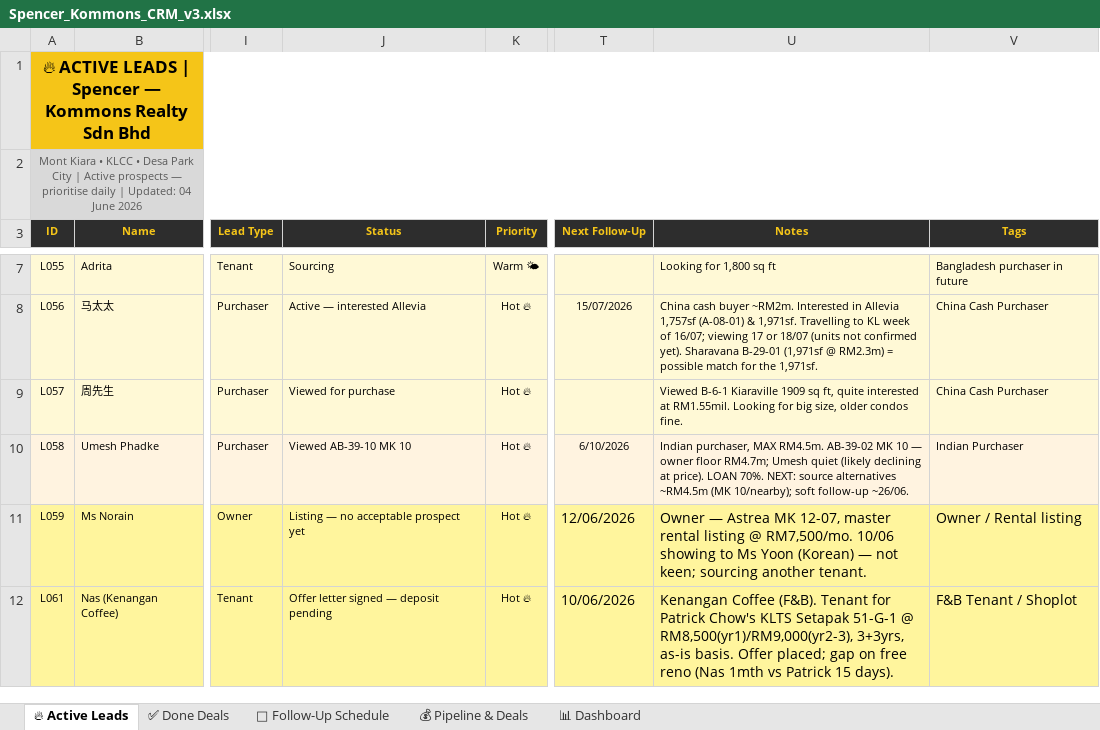
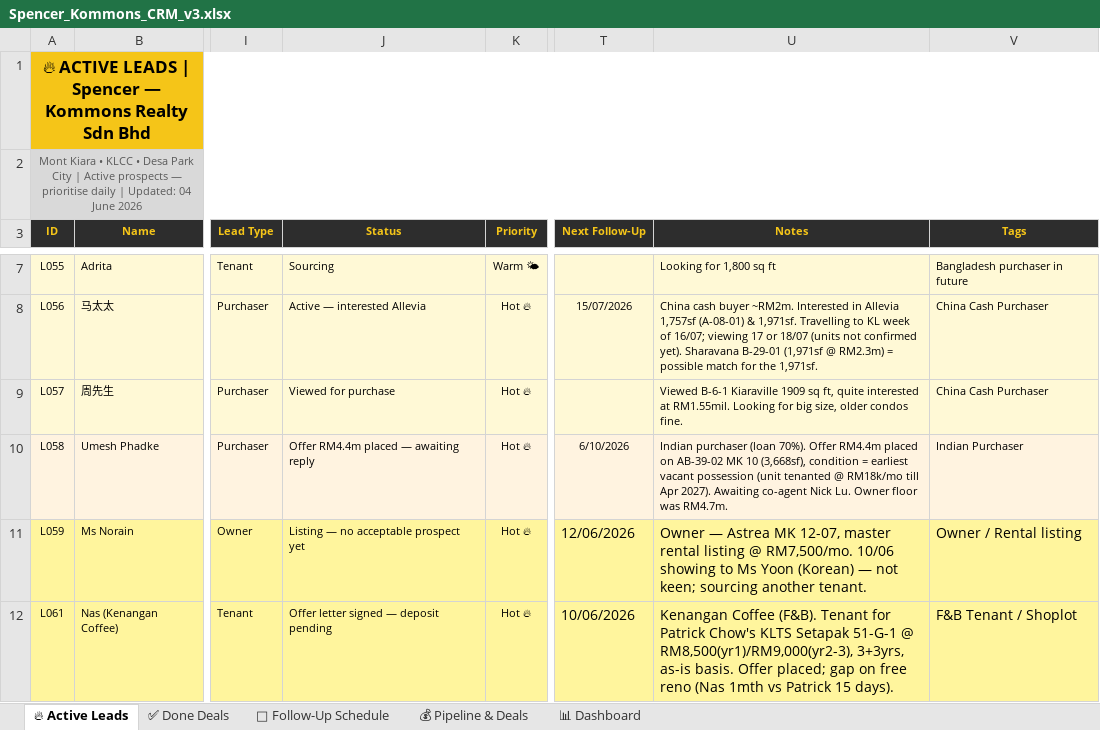
Before and after one commit to Spencerr2626/Spencer, an Excel workbook: references/crm/Spencer_Kommons_CRM_v3.xlsx, sheet 🔥 Active Leads, drawn as a sheet; only a part is shown, gaps mark what is left out; values as stored, in another font and other column widths than the file's, no borders; charts and pictures not drawn; the diff names each change by its address in the sheet, - before the commit and + after, or states it on an @@ line.

```diff
--- a/references/crm/Spencer_Kommons_CRM_v3.xlsx (sheet 🔥 Active Leads)
+++ b/references/crm/Spencer_Kommons_CRM_v3.xlsx (sheet 🔥 Active Leads)
-J10 (Status): Viewed AB-39-10 MK 10
+J10 (Status): Offer RM4.4m placed — awaiting reply
-U10 (Notes): Indian purchaser, MAX RM4.5m. AB-39-02 MK 10 — owner floor RM4.7m; Umesh quiet (likely declining at price). LOAN 70%. NEXT: source alternatives ~RM4.5m (MK 10/nearby); soft follow-up ~26/06.
+U10 (Notes): Indian purchaser (loan 70%). Offer RM4.4m placed on AB-39-02 MK 10 (3,668sf), condition = earliest vacant possession (unit tenanted @ RM18k/mo till Apr 2027). Awaiting co-agent Nick Lu. Owner floor was RM4.7m.
```
Also changed, not shown: sheet 💰 Pipeline & Deals, sheet 📅 Follow-Up Schedule, sheet 📊 Dashboard.
